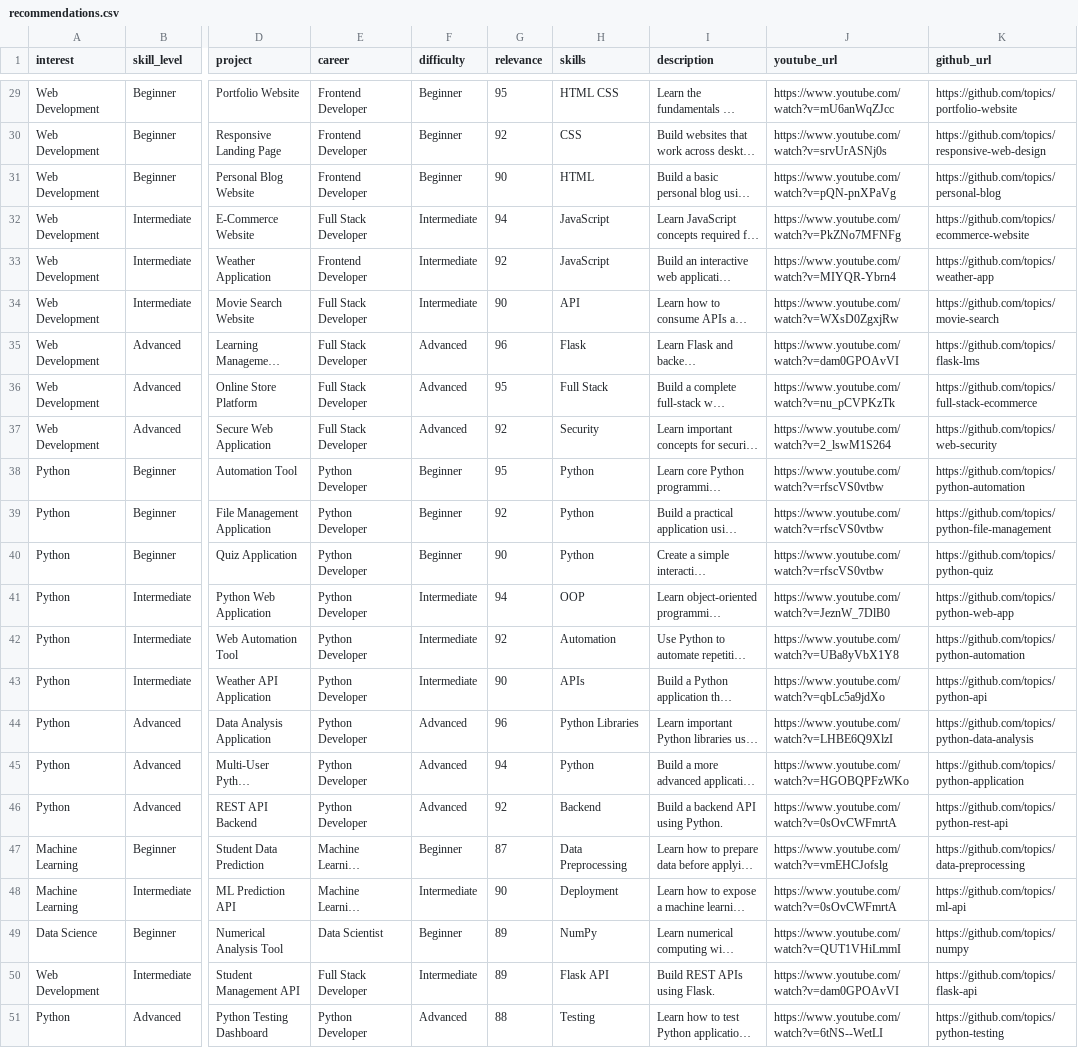
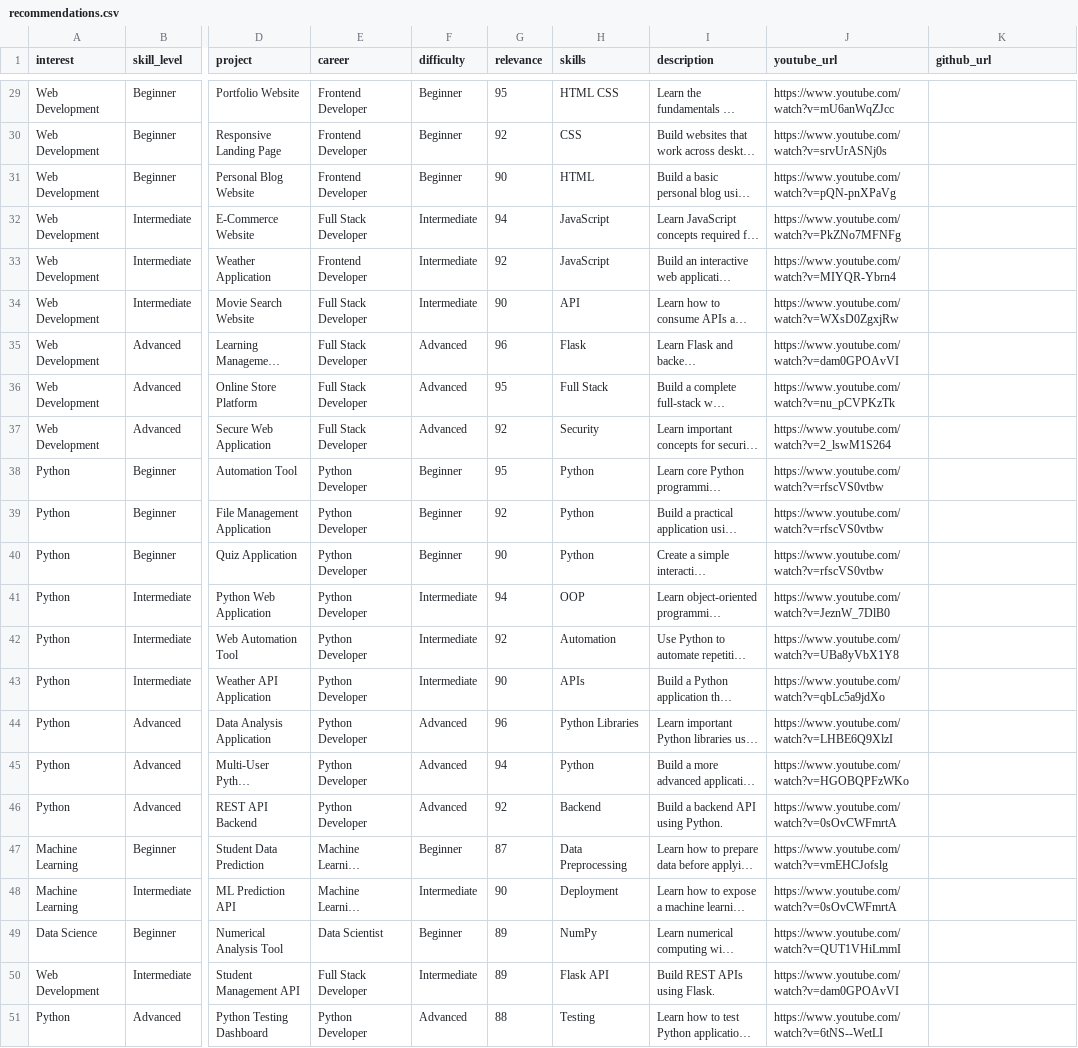
Before and after one commit to Mayank-eng-bit/ai---learning---deployment, a CSV file: dataset/recommendations.csv, drawn as a sheet; only a part is shown, gaps mark what is left out; long unchanged cells end in …; the diff covers the shown part only; the diff names each change by its address in the sheet, - before the commit and + after, or states it on an @@ line.

```diff
--- a/dataset/recommendations.csv
+++ b/dataset/recommendations.csv
-K29 (github_url): https://github.com/topics/portfolio-website
+K29 (github_url): (empty)
-K30 (github_url): https://github.com/topics/responsive-web-design
+K30 (github_url): (empty)
-K31 (github_url): https://github.com/topics/personal-blog
+K31 (github_url): (empty)
-K32 (github_url): https://github.com/topics/ecommerce-website
+K32 (github_url): (empty)
-K33 (github_url): https://github.com/topics/weather-app
+K33 (github_url): (empty)
-K34 (github_url): https://github.com/topics/movie-search
+K34 (github_url): (empty)
-K35 (github_url): https://github.com/topics/flask-lms
+K35 (github_url): (empty)
-K36 (github_url): https://github.com/topics/full-stack-ecommerce
+K36 (github_url): (empty)
-K37 (github_url): https://github.com/topics/web-security
+K37 (github_url): (empty)
-K38 (github_url): https://github.com/topics/python-automation
+K38 (github_url): (empty)
-K39 (github_url): https://github.com/topics/python-file-management
+K39 (github_url): (empty)
-K40 (github_url): https://github.com/topics/python-quiz
+K40 (github_url): (empty)
-K41 (github_url): https://github.com/topics/python-web-app
+K41 (github_url): (empty)
-K42 (github_url): https://github.com/topics/python-automation
+K42 (github_url): (empty)
-K43 (github_url): https://github.com/topics/python-api
+K43 (github_url): (empty)
-K44 (github_url): https://github.com/topics/python-data-analysis
+K44 (github_url): (empty)
-K45 (github_url): https://github.com/topics/python-application
+K45 (github_url): (empty)
-K46 (github_url): https://github.com/topics/python-rest-api
+K46 (github_url): (empty)
-K47 (github_url): https://github.com/topics/data-preprocessing
+K47 (github_url): (empty)
-K48 (github_url): https://github.com/topics/ml-api
+K48 (github_url): (empty)
-K49 (github_url): https://github.com/topics/numpy
+K49 (github_url): (empty)
-K50 (github_url): https://github.com/topics/flask-api
+K50 (github_url): (empty)
-K51 (github_url): https://github.com/topics/python-testing
+K51 (github_url): (empty)
```
Also changed, not shown: 29 edited cells elsewhere in this file, dataset/resources.csv, 7 other files.
